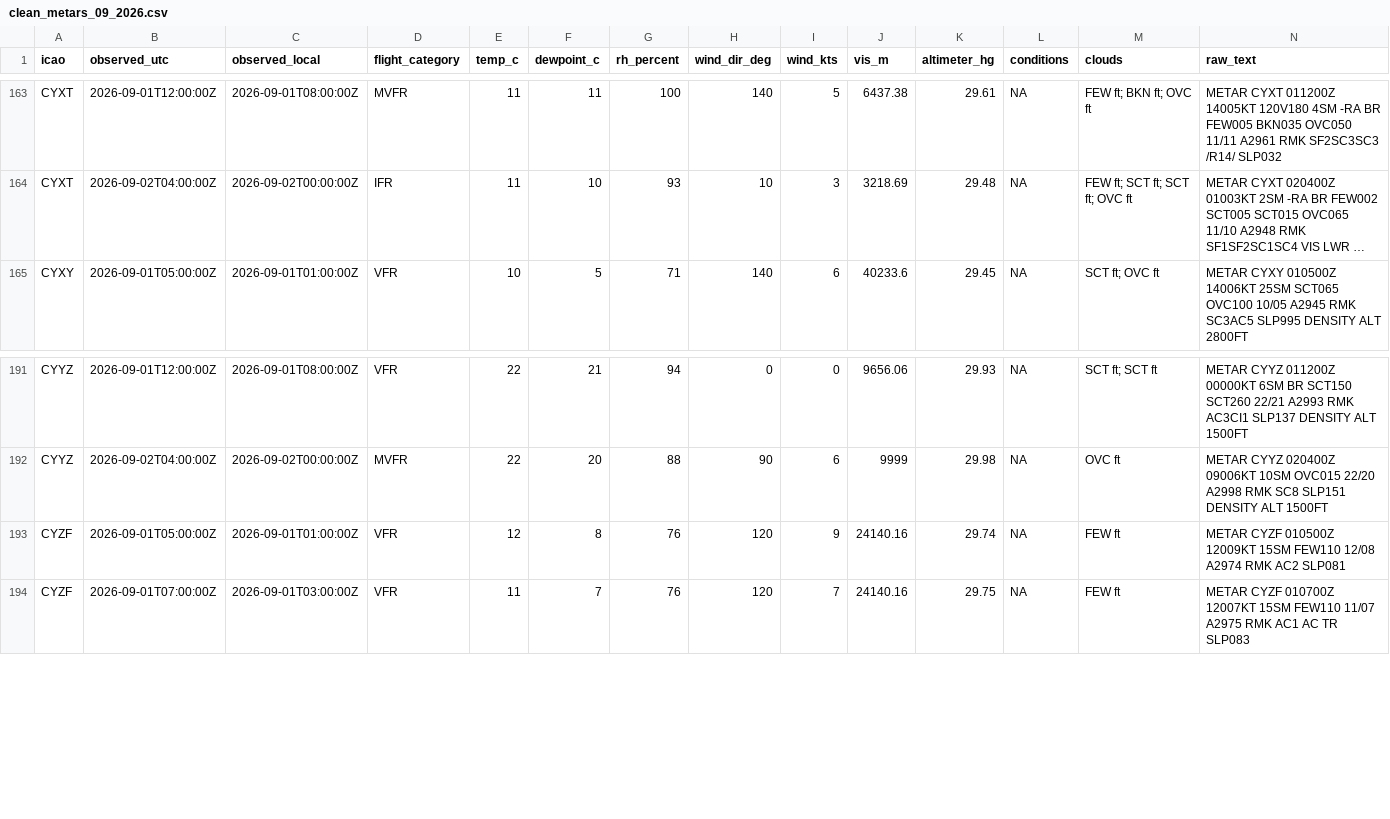
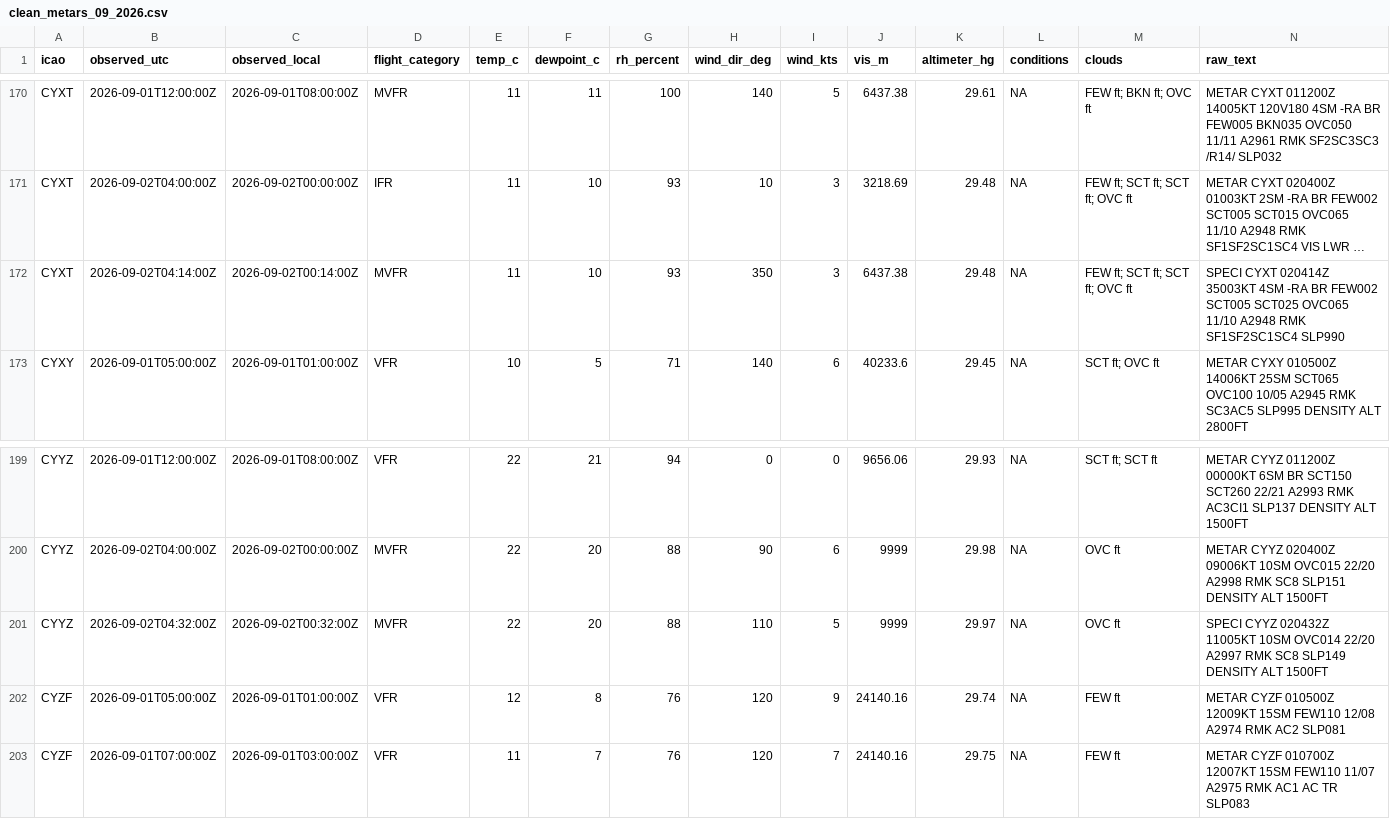
Before and after one commit to NoahCornish/Canada-Flight-Conditions-Research-Project, a CSV file: clean_metars_09_2026.csv, drawn as a sheet; only a part is shown, gaps mark what is left out; long unchanged cells end in …; rows hold the shown columns only; the diff covers the shown part only; the diff names each change by its address in the sheet, - before the commit and + after, or states it on an @@ line.

```diff
--- a/clean_metars_09_2026.csv
+++ b/clean_metars_09_2026.csv
+row 172: CYXT | 2026-09-02T04:14:00Z | 2026-09-02T00:14:00Z | MVFR | 11 | 10 | 93 | 350 | 3 | 6437.38 | 29.48 | NA | FEW ft; SCT ft; SCT ft; OVC ft | SPECI CYXT 020414Z 35003KT 4SM -RA BR FEW002 SCT005 SCT025 OVC065 11/10 A2948 RMK SF1SF2SC1SC4 SLP990
+row 201: CYYZ | 2026-09-02T04:32:00Z | 2026-09-02T00:32:00Z | MVFR | 22 | 20 | 88 | 110 | 5 | 9999 | 29.97 | NA | OVC ft | SPECI CYYZ 020432Z 11005KT 10SM OVC014 22/20 A2997 RMK SC8 SLP149 DENSITY ALT 1500FT
```
Also changed, not shown: 7 added rows elsewhere in this file, 3 other files.
